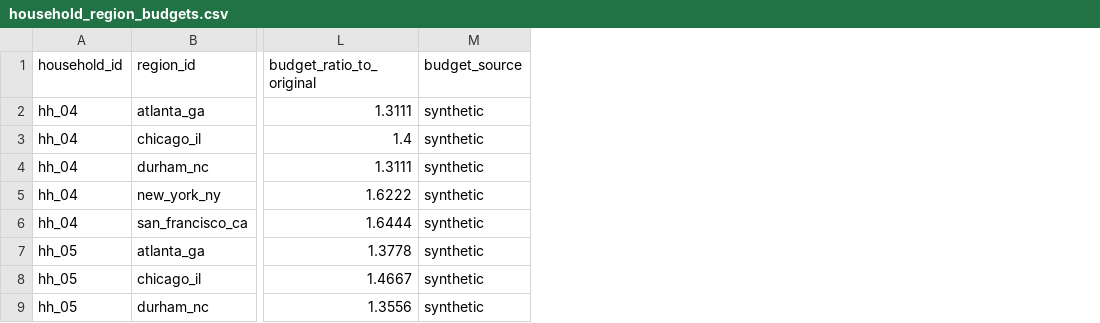
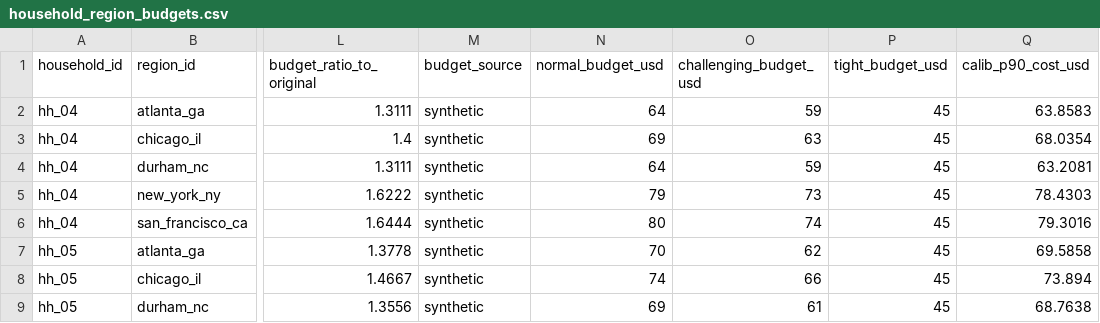
Before and after one commit to gulnargasimzada/smart-grocery-rl, a CSV file: data/household_region_budgets.csv, drawn as a sheet; only a part is shown, gaps mark what is left out; the diff names each change by its address in the sheet, - before the commit and + after, or states it on an @@ line.

Commit message:
Add normal/challenging/tight budget scenarios with validation and checks

```diff
--- a/data/household_region_budgets.csv
+++ b/data/household_region_budgets.csv
+column N (normal_budget_usd), rows 2-9: 64 | 69 | 64 | 79 | 80 | 70 | 74 | 69
+column O (challenging_budget_usd), rows 2-9: 59 | 63 | 59 | 73 | 74 | 62 | 66 | 61
+column P (tight_budget_usd), rows 2-9: all 45
+column Q (calib_p90_cost_usd), rows 2-9: 63.8583 | 68.0354 | 63.2081 | 78.4303 | 79.3016 | 69.5858 | 73.894 | 68.7638
```
Also changed, not shown: 4 other files.
